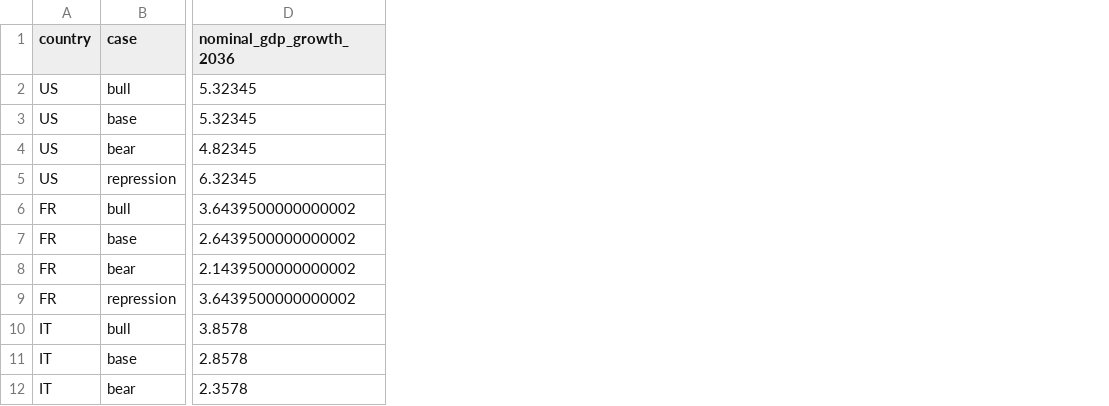
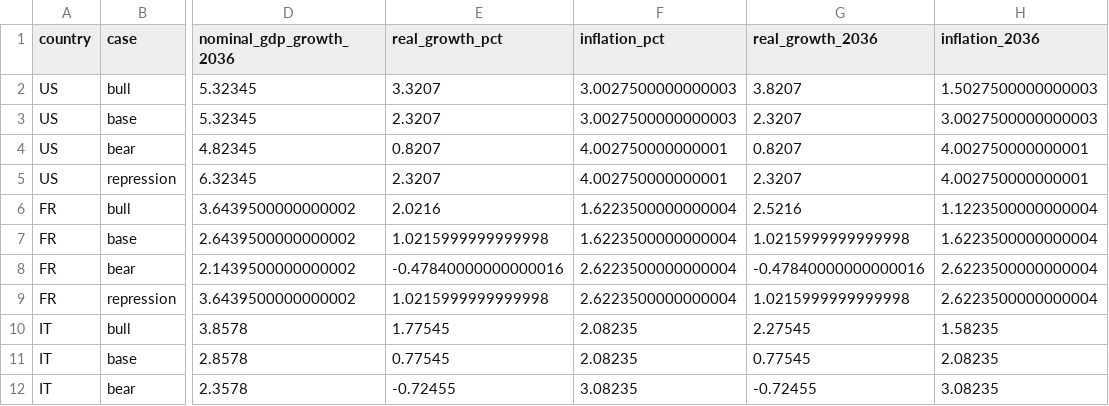
Before and after one commit to miksb99/Sovereign-Interest-Expense-Scenarios, a CSV file: outputs/2026/SCENARIO_ASSUMPTIONS.csv, drawn as a sheet; only a part is shown, gaps mark what is left out; the diff names each change by its address in the sheet, - before the commit and + after, or states it on an @@ line.

```diff
--- a/outputs/2026/SCENARIO_ASSUMPTIONS.csv
+++ b/outputs/2026/SCENARIO_ASSUMPTIONS.csv
+column E (real_growth_pct), rows 2-12: 3.3207 | 2.3207 | 0.8207 | 2.3207 | 2.0216 | 1.0215999999999998 | -0.47840000000000016 | 1.0215999999999998 | 1.77545 | 0.77545 | -0.72455
+column F (inflation_pct), rows 2-12: 3.0027500000000003 | 3.0027500000000003 | 4.002750000000001 | 4.002750000000001 | 1.6223500000000004 | 1.6223500000000004 | 2.6223500000000004 | 2.6223500000000004 | 2.08235 | 2.08235 | 3.08235
+column G (real_growth_2036), rows 2-12: 3.8207 | 2.3207 | 0.8207 | 2.3207 | 2.5216 | 1.0215999999999998 | -0.47840000000000016 | 1.0215999999999998 | 2.27545 | 0.77545 | -0.72455
+column H (inflation_2036), rows 2-12: 1.5027500000000003 | 3.0027500000000003 | 4.002750000000001 | 4.002750000000001 | 1.1223500000000004 | 1.6223500000000004 | 2.6223500000000004 | 2.6223500000000004 | 1.58235 | 2.08235 | 3.08235
```
Also changed, not shown: data/inputs/2026/AU_debt_inputs.csv, data/inputs/2026/CA_debt_inputs.csv, 14 other files.
